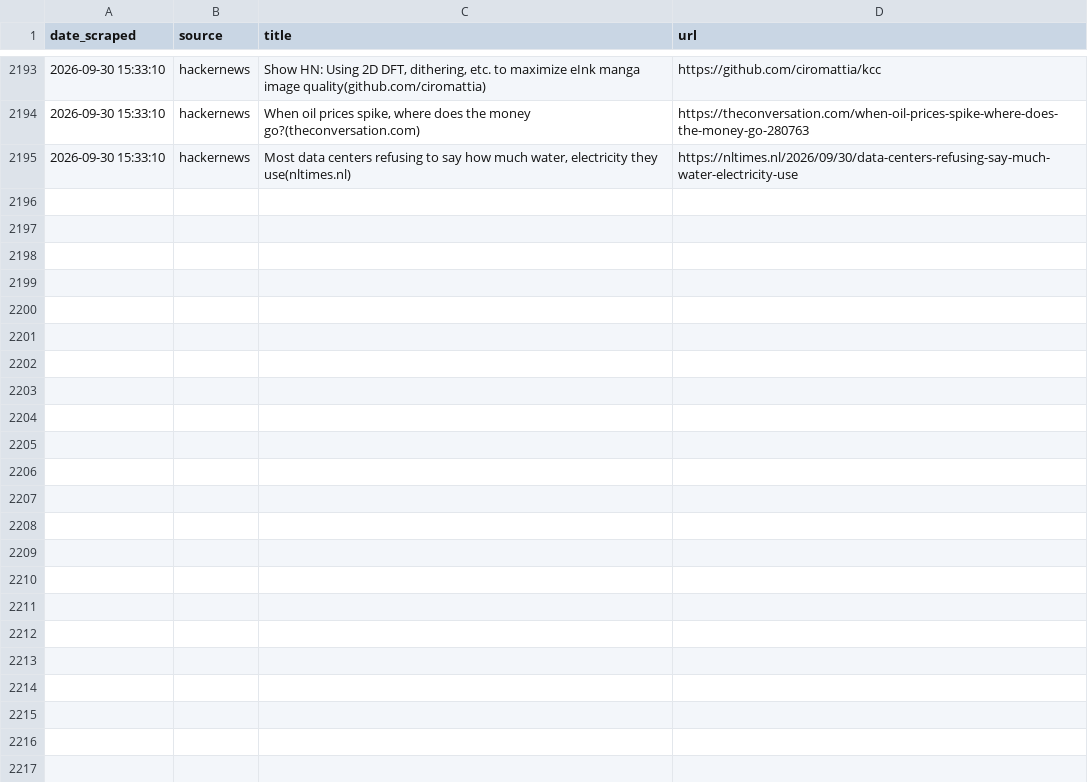
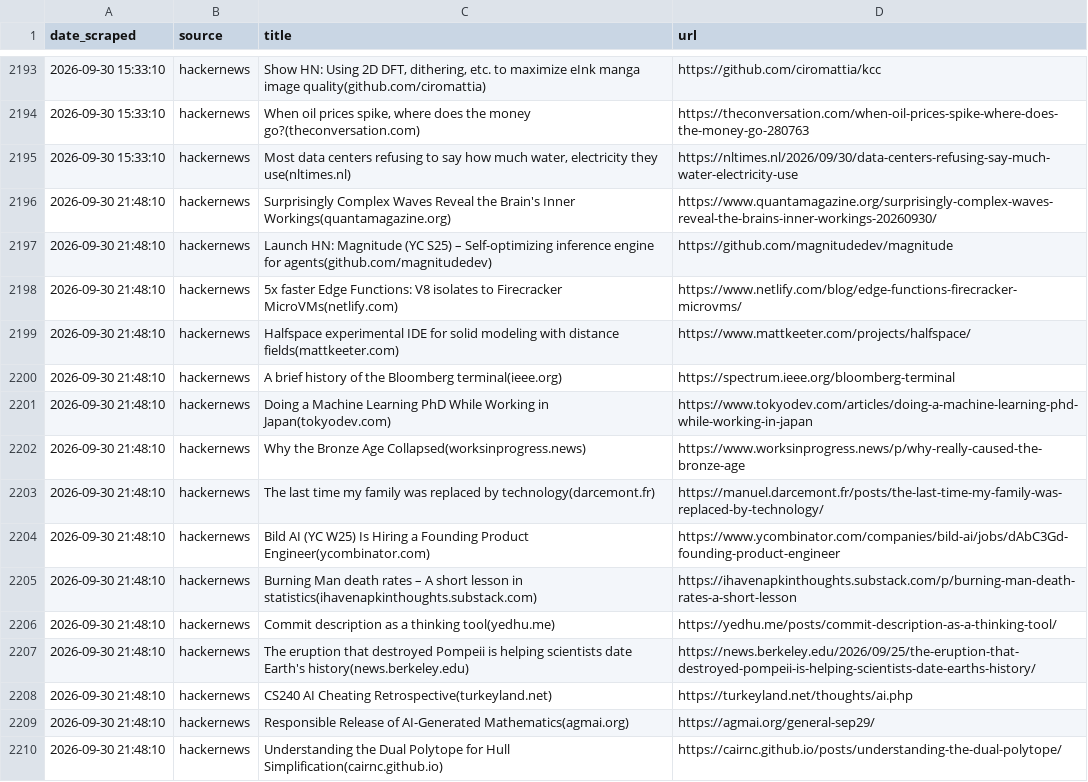
Before and after one commit to yosserayari/trendwatch, a CSV file: storage/history.csv, drawn as a sheet; only a part is shown, gaps mark what is left out.

```diff
--- a/storage/history.csv
+++ b/storage/history.csv
@@ -2195 +2195,16 @@ date_scraped,source,title,url
 2026-09-30 15:33:10,hackernews,"Most data centers refusing to say how much water, electricity they use(nltimes.nl)",https://nltimes.nl/2026/09/30/data-centers-refusing-say-much-water-electricity-use
+2026-09-30 21:48:10,hackernews,Surprisingly Complex Waves Reveal the Brain's Inner Workings(quantamagazine.org),https://www.quantamagazine.org/surprisingly-complex-waves-reveal-the-brains-inner-workings-20260930/
+2026-09-30 21:48:10,hackernews,Launch HN: Magnitude (YC S25) – Self-optimizing inference engine for agents(github.com/magnitudedev),https://github.com/magnitudedev/magnitude
+2026-09-30 21:48:10,hackernews,5x faster Edge Functions: V8 isolates to Firecracker MicroVMs(netlify.com),https://www.netlify.com/blog/edge-functions-firecracker-microvms/
+2026-09-30 21:48:10,hackernews,Halfspace experimental IDE for solid modeling with distance fields(mattkeeter.com),https://www.mattkeeter.com/projects/halfspace/
+2026-09-30 21:48:10,hackernews,A brief history of the Bloomberg terminal(ieee.org),https://spectrum.ieee.org/bloomberg-terminal
+2026-09-30 21:48:10,hackernews,Doing a Machine Learning PhD While Working in Japan(tokyodev.com),https://www.tokyodev.com/articles/doing-a-machine-learning-phd-while-working-in-japan
+2026-09-30 21:48:10,hackernews,Why the Bronze Age Collapsed(worksinprogress.news),https://www.worksinprogress.news/p/why-really-caused-the-bronze-age
+2026-09-30 21:48:10,hackernews,The last time my family was replaced by technology(darcemont.fr),https://manuel.darcemont.fr/posts/the-last-time-my-family-was-replaced-by-technology/
+2026-09-30 21:48:10,hackernews,Bild AI (YC W25) Is Hiring a Founding Product Engineer(ycombinator.com),https://www.ycombinator.com/companies/bild-ai/jobs/dAbC3Gd-founding-product-engineer
+2026-09-30 21:48:10,hackernews,Burning Man death rates – A short lesson in statistics(ihavenapkinthoughts.substack.com),https://ihavenapkinthoughts.substack.com/p/burning-man-death-rates-a-short-lesson
+2026-09-30 21:48:10,hackernews,Commit description as a thinking tool(yedhu.me),https://yedhu.me/posts/commit-description-as-a-thinking-tool/
+2026-09-30 21:48:10,hackernews,The eruption that destroyed Pompeii is helping scientists date Earth's history(news.berkeley.edu),https://news.berkeley.edu/2026/09/25/the-eruption-that-destroyed-pompeii-is-helping-scientists-date-earths-history/
+2026-09-30 21:48:10,hackernews,CS240 AI Cheating Retrospective(turkeyland.net),https://turkeyland.net/thoughts/ai.php
+2026-09-30 21:48:10,hackernews,Responsible Release of AI-Generated Mathematics(agmai.org),https://agmai.org/general-sep29/
+2026-09-30 21:48:10,hackernews,Understanding the Dual Polytope for Hull Simplification(cairnc.github.io),https://cairnc.github.io/posts/understanding-the-dual-polytope/
```
